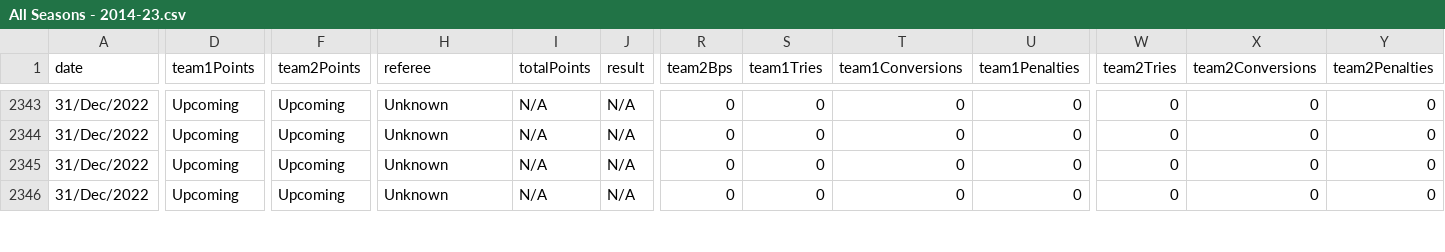
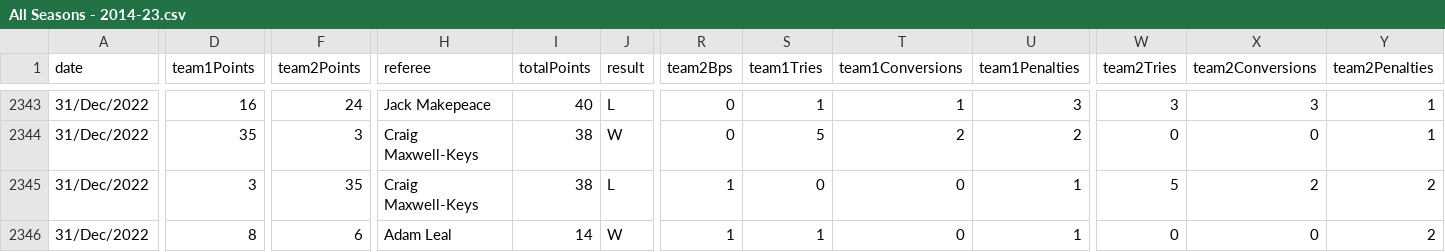
Before and after one commit to TheAlchemyIndex/rugby-premiership, a CSV file: srs/premiership/wikipedia/data/rawData/groupedSeasons/All Seasons - 2014-23.csv, drawn as a sheet; only a part is shown, gaps mark what is left out; the diff covers the shown part only; the diff names each change by its address in the sheet, - before the commit and + after, or states it on an @@ line.

```diff
--- a/srs/premiership/wikipedia/data/rawData/groupedSeasons/All Seasons - 2014-23.csv
+++ b/srs/premiership/wikipedia/data/rawData/groupedSeasons/All Seasons - 2014-23.csv
-D2343 (team1Points): Upcoming
+D2343 (team1Points): 16
-F2343 (team2Points): Upcoming
+F2343 (team2Points): 24
-H2343 (referee): Unknown
+H2343 (referee): Jack Makepeace
-I2343 (totalPoints): N/A
+I2343 (totalPoints): 40
-J2343 (result): N/A
+J2343 (result): L
-S2343 (team1Tries): 0
+S2343 (team1Tries): 1
-T2343 (team1Conversions): 0
+T2343 (team1Conversions): 1
-U2343 (team1Penalties): 0
+U2343 (team1Penalties): 3
-W2343 (team2Tries): 0
+W2343 (team2Tries): 3
-X2343 (team2Conversions): 0
+X2343 (team2Conversions): 3
-Y2343:Y2344 (team2Penalties): 0
+Y2343:Y2344 (team2Penalties): 1
-D2344 (team1Points): Upcoming
+D2344 (team1Points): 35
-F2344 (team2Points): Upcoming
+F2344 (team2Points): 3
-H2344:H2345 (referee): Unknown
+H2344:H2345 (referee): Craig Maxwell-Keys
-I2344:I2345 (totalPoints): N/A
+I2344:I2345 (totalPoints): 38
-J2344 (result): N/A
+J2344 (result): W
-S2344 (team1Tries): 0
+S2344 (team1Tries): 5
-T2344 (team1Conversions): 0
+T2344 (team1Conversions): 2
-U2344 (team1Penalties): 0
+U2344 (team1Penalties): 2
-D2345 (team1Points): Upcoming
+D2345 (team1Points): 3
-F2345 (team2Points): Upcoming
+F2345 (team2Points): 35
-J2345 (result): N/A
+J2345 (result): L
-R2345:R2346 (team2Bps): 0
+R2345:R2346 (team2Bps): 1
-U2345:U2346 (team1Penalties): 0
+U2345:U2346 (team1Penalties): 1
-W2345 (team2Tries): 0
+W2345 (team2Tries): 5
-X2345 (team2Conversions): 0
+X2345 (team2Conversions): 2
-Y2345:Y2346 (team2Penalties): 0
+Y2345:Y2346 (team2Penalties): 2
-D2346 (team1Points): Upcoming
+D2346 (team1Points): 8
-F2346 (team2Points): Upcoming
+F2346 (team2Points): 6
-H2346 (referee): Unknown
+H2346 (referee): Adam Leal
-I2346 (totalPoints): N/A
+I2346 (totalPoints): 14
-J2346 (result): N/A
+J2346 (result): W
-S2346 (team1Tries): 0
+S2346 (team1Tries): 1
```
Also changed, not shown: 67 edited cells elsewhere in this file, srs/premiership/wikipedia/data/calculatedData/Calculated - 2014-16.csv, srs/premiership/wikipedia/data/calculatedData/Calculated - 2014-17.csv, 12 other files.
